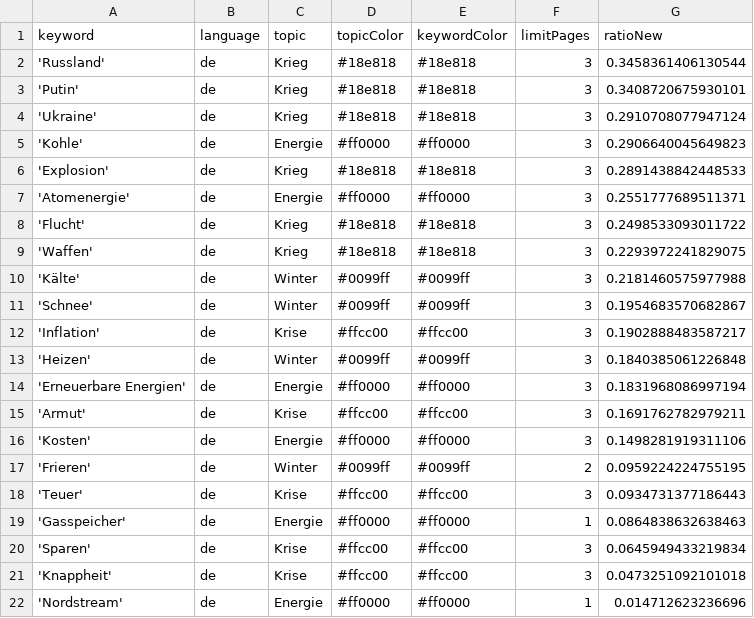
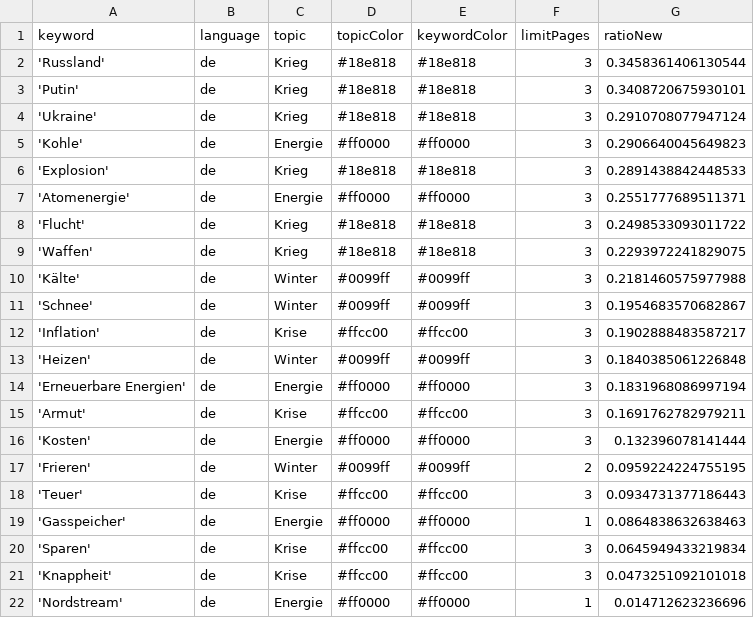
Before and after one commit to paularicarda-news/winterIsComing2, a CSV file: keywords.csv, drawn as a sheet.

Commit message:
Commit from GitHub Actions (harvest:0.0)

```diff
--- a/keywords.csv
+++ b/keywords.csv
@@ -15,3 +15,3 @@ keyword,language,topic,topicColor,keywordColor,limitPages,ratioNew
 'Armut',de,Krise,#ffcc00,#ffcc00,3,0.1691762782979211
-'Kosten',de,Energie,#ff0000,#ff0000,3,0.1498281919311106
+'Kosten',de,Energie,#ff0000,#ff0000,3,0.132396078141444
 'Frieren',de,Winter,#0099ff,#0099ff,2,0.0959224224755195
```
